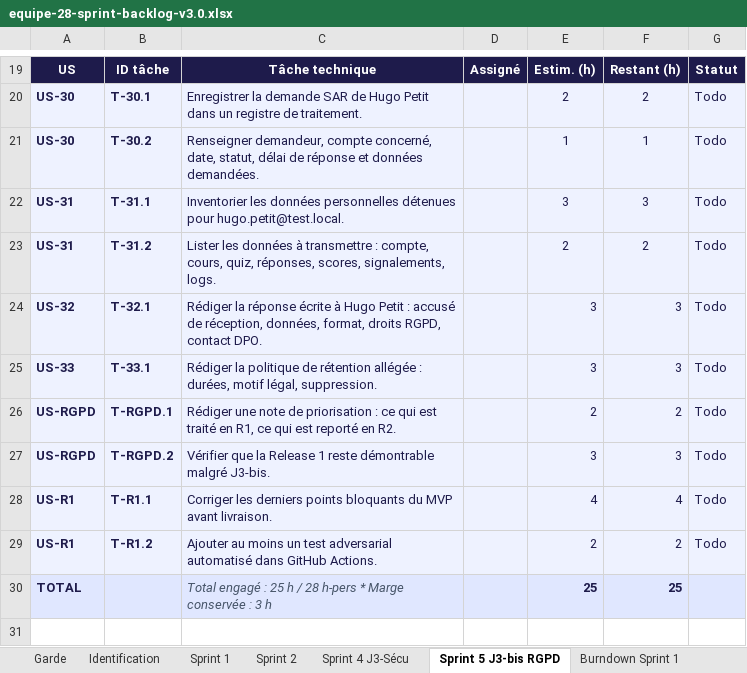
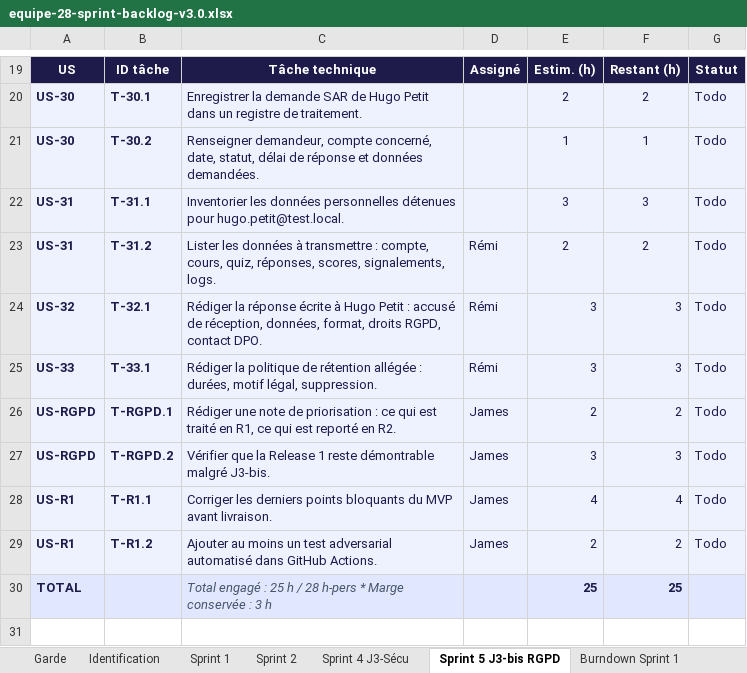
Before and after one commit to Thekorzeremi/IPSSI_APOCAL_KIT_GR_28, an Excel workbook: docs/cadrage/equipe-28-sprint-backlog-v3.0.xlsx, sheet Sprint 5 J3-bis RGPD, drawn as a sheet; only a part is shown, gaps mark what is left out; values as stored, in another font and other column widths than the file's, no borders; the diff names each change by its address in the sheet, - before the commit and + after, or states it on an @@ line.

Commit message:
MAJ sprint-backlog

```diff
--- a/docs/cadrage/equipe-28-sprint-backlog-v3.0.xlsx (sheet Sprint 5 J3-bis RGPD)
+++ b/docs/cadrage/equipe-28-sprint-backlog-v3.0.xlsx (sheet Sprint 5 J3-bis RGPD)
-D23:D25: (empty)
+D23:D25: Rémi
-D26:D29: (empty)
+D26:D29: James
```
Also changed, not shown: sheet Sprint 2, sheet Sprint 4 J3-Sécu, charts or pictures.
